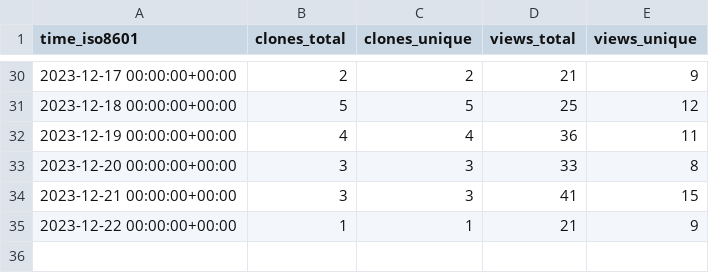
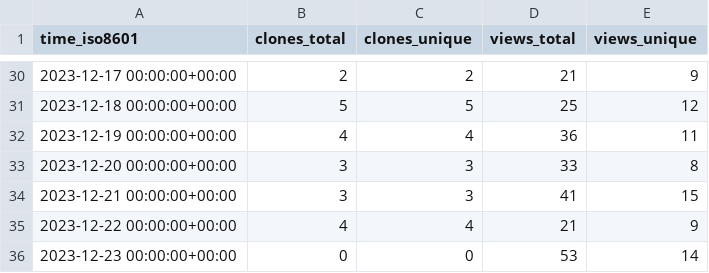
Before and after one commit to profeshnul-duvlupur/email-tsunami, a CSV file: profeshnul-duvlupur/email-tsunami/ghrs-data/views_clones_aggregate.csv, drawn as a sheet; only a part is shown, gaps mark what is left out.

```diff
--- a/profeshnul-duvlupur/email-tsunami/ghrs-data/views_clones_aggregate.csv
+++ b/profeshnul-duvlupur/email-tsunami/ghrs-data/views_clones_aggregate.csv
@@ -34,2 +34,3 @@ time_iso8601,clones_total,clones_unique,views_total,views_unique
 2023-12-21 00:00:00+00:00,3,3,41,15
-2023-12-22 00:00:00+00:00,1,1,21,9
+2023-12-22 00:00:00+00:00,4,4,21,9
+2023-12-23 00:00:00+00:00,0,0,53,14
```
Also changed, not shown: 1 other file.
